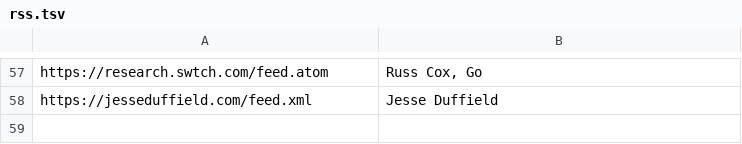
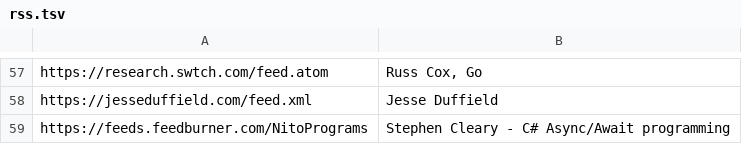
Before and after one commit to mitchpaulus/dotfiles, a TSV file: rss.tsv, drawn as a sheet; only a part is shown, gaps mark what is left out.

Commit message:
Update RSS

```diff
--- a/rss.tsv
+++ b/rss.tsv
@@ -58 +58,2 @@ https://research.swtch.com/feed.atom	Russ Cox, Go
 https://jesseduffield.com/feed.xml	Jesse Duffield
+https://feeds.feedburner.com/NitoPrograms	Stephen Cleary - C# Async/Await programming
```
